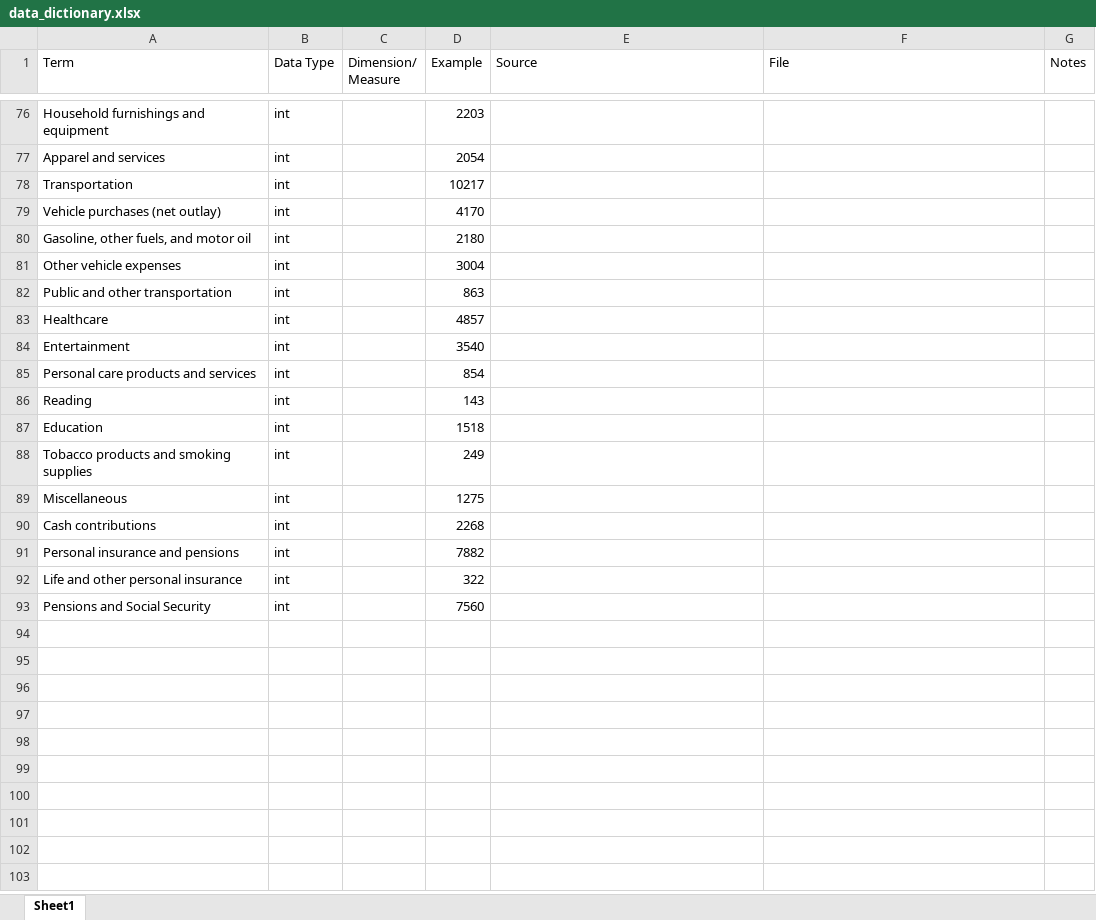
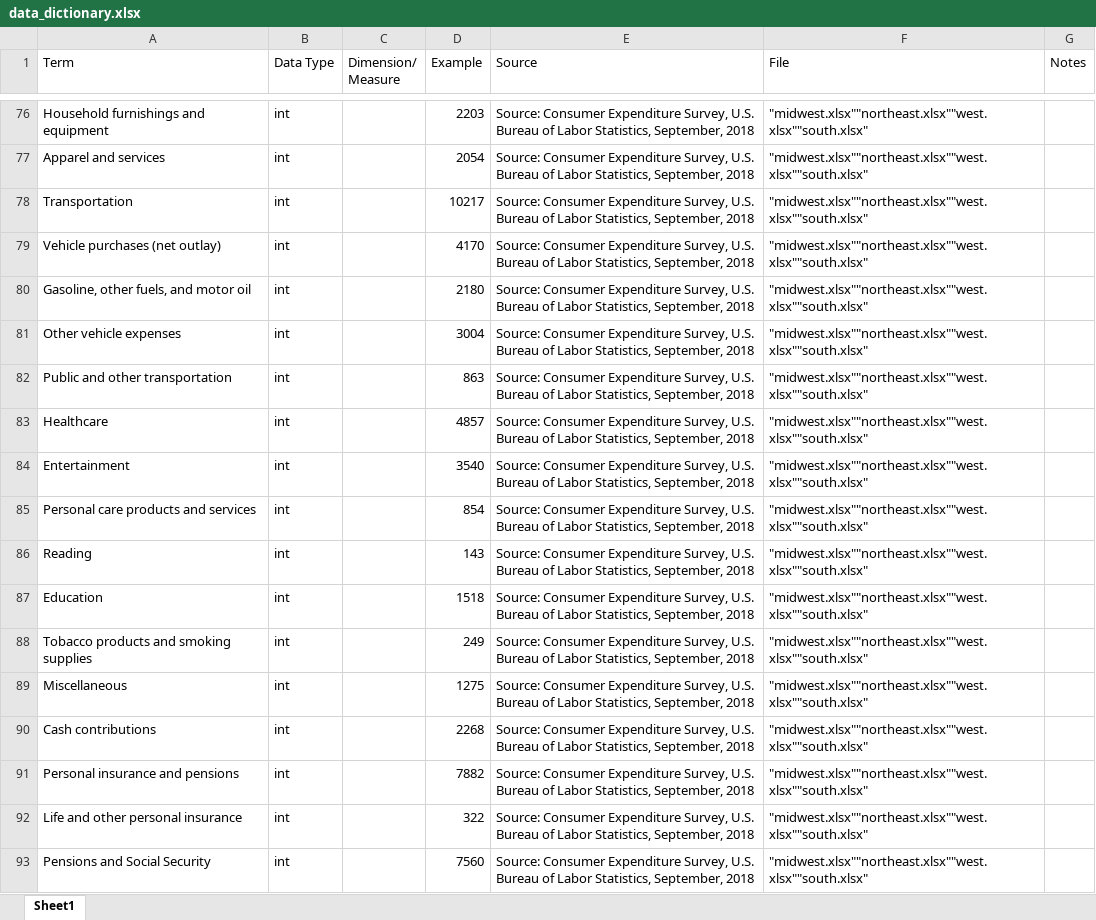
Before and after one commit to ndifilippo/mgsc410, an Excel workbook: data_dictionary.xlsx, sheet Sheet1, drawn as a sheet; only a part is shown, gaps mark what is left out; values as stored, in another font and other column widths than the file's, no borders; the diff covers the shown part only; the diff names each change by its address in the sheet, - before the commit and + after, or states it on an @@ line.

```diff
--- a/data_dictionary.xlsx (sheet Sheet1)
+++ b/data_dictionary.xlsx (sheet Sheet1)
-E76:E93 (Source): (empty)
+E76:E93 (Source): Source: Consumer Expenditure Survey, U.S. Bureau of Labor Statistics, September, 2018
-F76:F93 (File): (empty)
+F76:F93 (File): "midwest.xlsx""northeast.xlsx""west.xlsx""south.xlsx"
```
Also changed, not shown: 53 edited cells elsewhere in this sheet.
